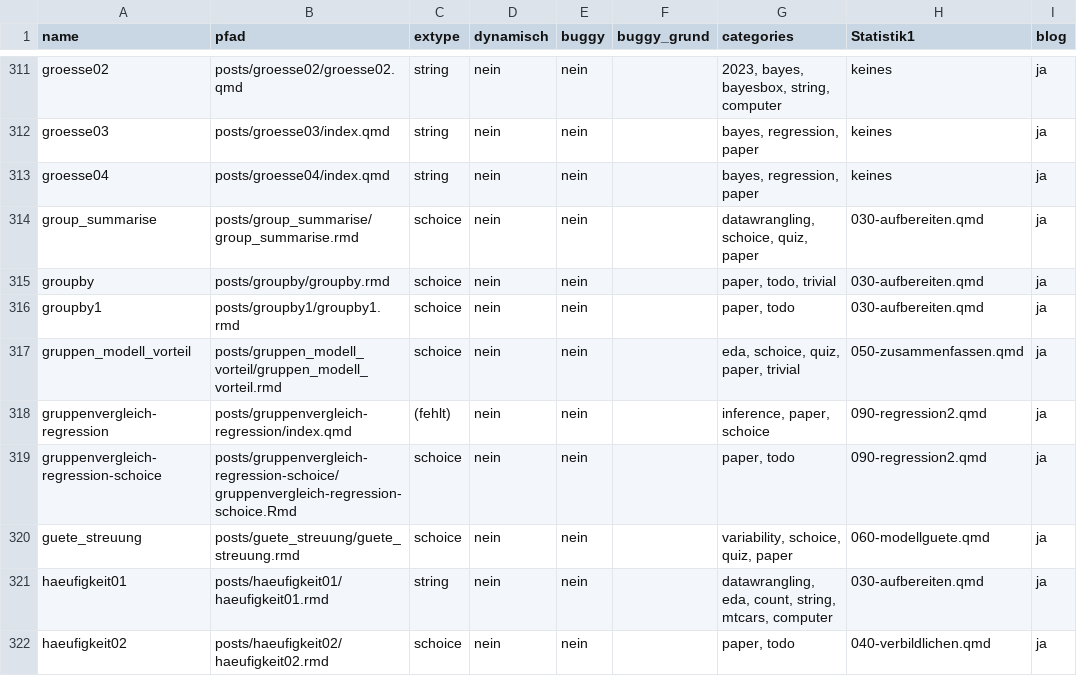
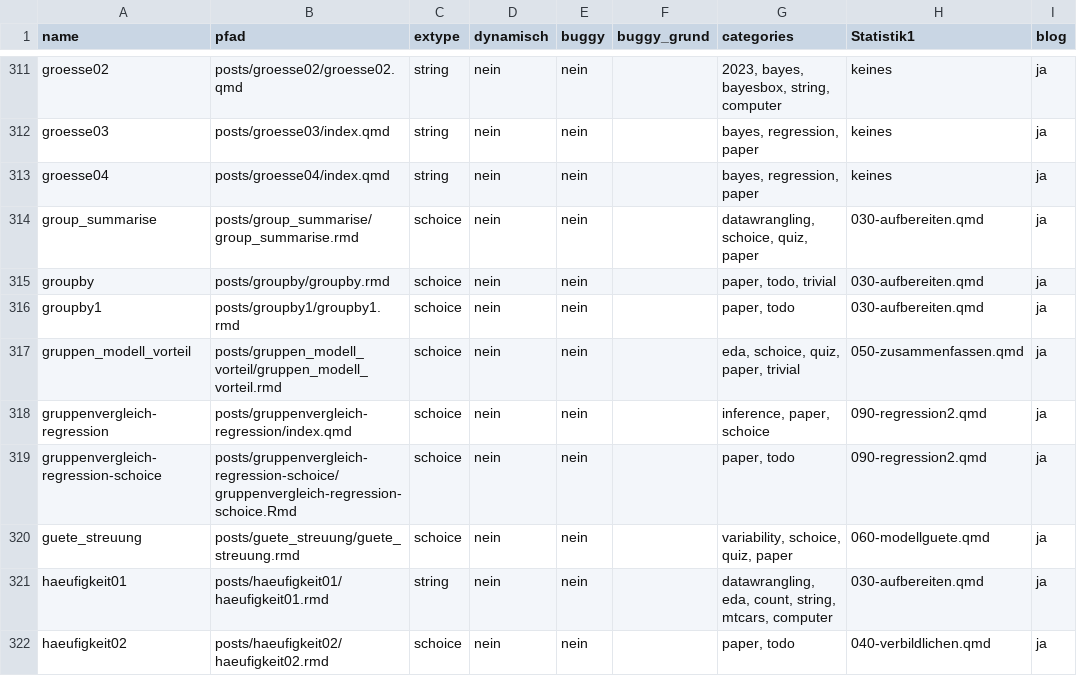
Before and after one commit to sebastiansauer/aufgabensammlung, a TSV file: aufgaben_tabelle.tsv, drawn as a sheet; only a part is shown, gaps mark what is left out; the diff names each change by its address in the sheet, - before the commit and + after, or states it on an @@ line.

```diff
--- a/aufgaben_tabelle.tsv
+++ b/aufgaben_tabelle.tsv
-C318 (extype): (fehlt)
+C318 (extype): schoice
```
Also changed, not shown: 1 other file.
